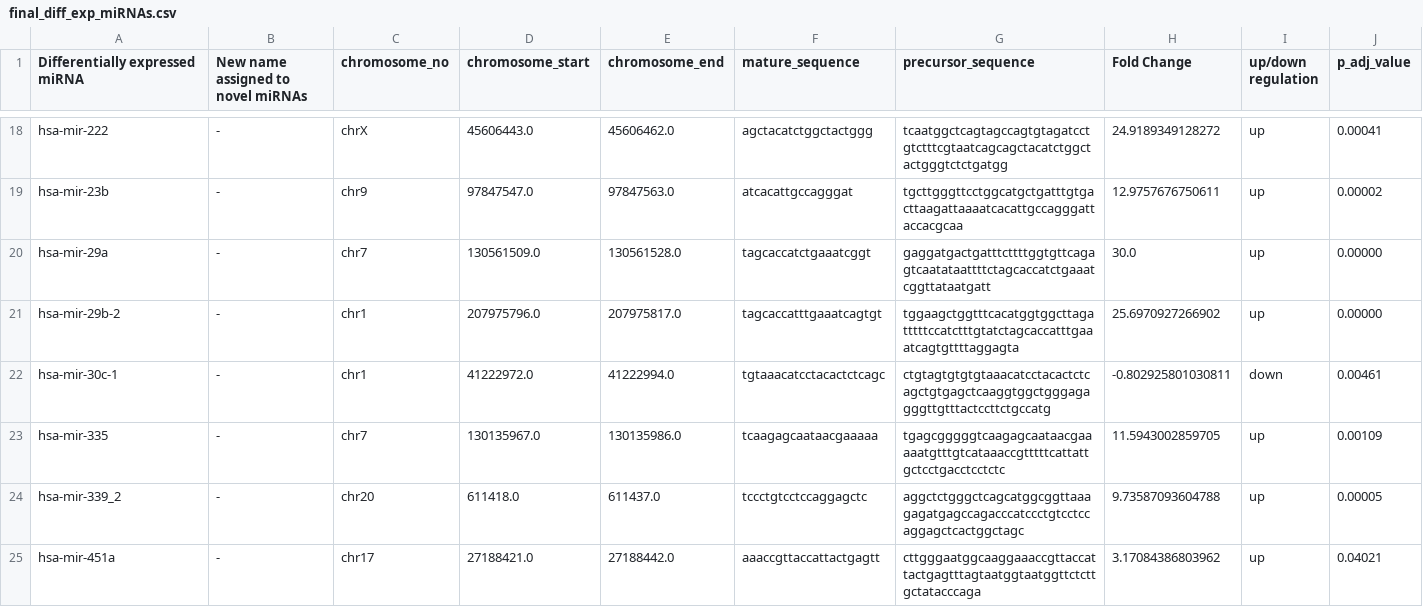
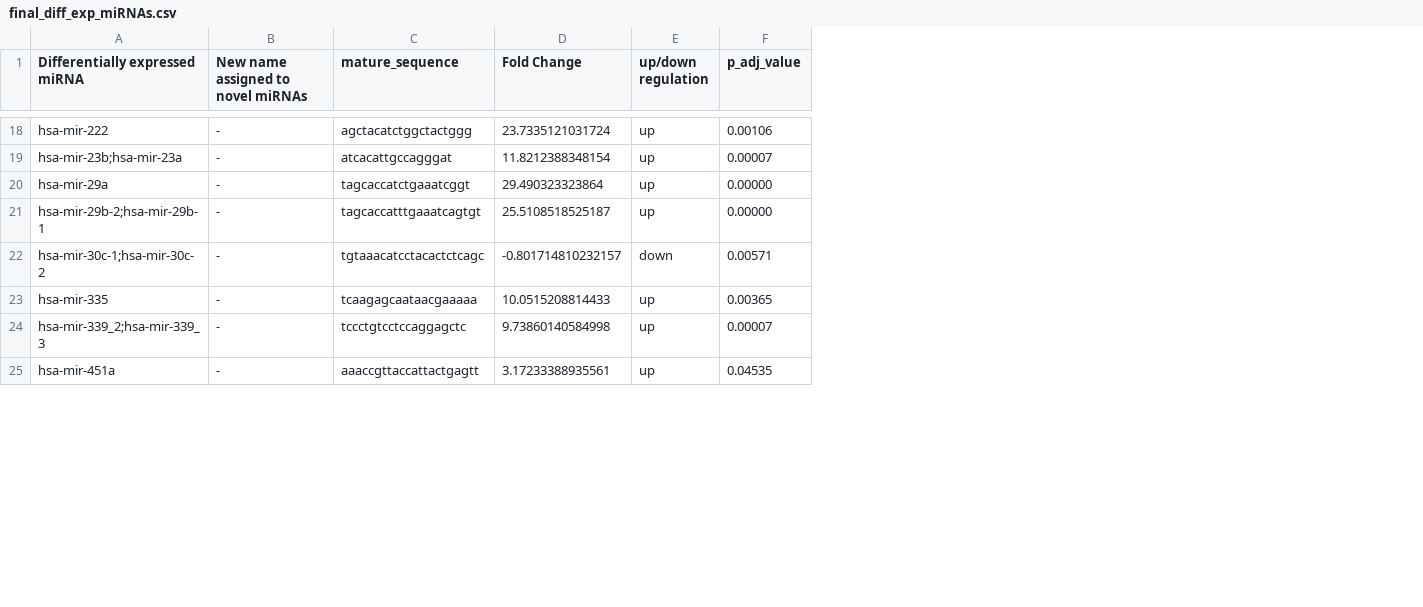
Before and after one commit to vivekruhela/miRPipe, a CSV file: CLL_results/final_diff_exp_miRNAs.csv, drawn as a sheet; only a part is shown, gaps mark what is left out; removed rows and columns are numbered as before the commit, all else as after; the diff covers the shown part only; the diff names each change by its address in the sheet, - before the commit and + after, or states it on an @@ line.

```diff
--- a/CLL_results/final_diff_exp_miRNAs.csv
+++ b/CLL_results/final_diff_exp_miRNAs.csv
-column C (chromosome_no), rows 18-25: chrX | chr9 | chr7 | chr1 | chr1 | chr7 | chr20 | chr17
-column D (chromosome_start), rows 18-25: 45606443.0 | 97847547.0 | 130561509.0 | 207975796.0 | 41222972.0 | 130135967.0 | 611418.0 | 27188421.0
-column E (chromosome_end), rows 18-25: 45606462.0 | 97847563.0 | 130561528.0 | 207975817.0 | 41222994.0 | 130135986.0 | 611437.0 | 27188442.0
-column G (precursor_sequence), rows 18-25: tcaatggctcagtagccagtgtagatcctgtctttcgtaatcagcagctacatctggctactgggtctctgatgg | tgcttgggttcctggcatgctgatttgtgacttaagattaaaatcacattgccagggattaccacgcaa | gaggatgactgatttcttttggtgttcagagtcaatataattttctagcaccatctgaaatcggttataatgatt | tggaagctggtttcacatggtggcttagatttttccatctttgtatctagcaccatttgaaatcagtgttttaggagta | ctgtagtgtgtgtaaacatcctacactctcagctgtgagctcaaggtggctgggagagggttgtttactccttctgccatg | tgagcgggggtcaagagcaataacgaaaaatgtttgtcataaaccgtttttcattattgctcctgacctcctctc | aggctctgggctcagcatggcggttaaagagatgagccagacccatccctgtcctccaggagctcactggctagc | cttgggaatggcaaggaaaccgttaccattactgagtttagtaatggtaatggttctcttgctatacccaga
-D18 (Fold Change): 24.9189349128272
+D18 (Fold Change): 23.7335121031724
-F18 (p_adj_value): 0.00041
+F18 (p_adj_value): 0.00106
-A19 (Differentially expressed miRNA): hsa-mir-23b
+A19 (Differentially expressed miRNA): hsa-mir-23b;hsa-mir-23a
-D19 (Fold Change): 12.9757676750611
+D19 (Fold Change): 11.8212388348154
-F19 (p_adj_value): 0.00002
+F19 (p_adj_value): 0.00007
-D20 (Fold Change): 30.0
+D20 (Fold Change): 29.490323323864
-A21 (Differentially expressed miRNA): hsa-mir-29b-2
+A21 (Differentially expressed miRNA): hsa-mir-29b-2;hsa-mir-29b-1
-D21 (Fold Change): 25.6970927266902
+D21 (Fold Change): 25.5108518525187
-A22 (Differentially expressed miRNA): hsa-mir-30c-1
+A22 (Differentially expressed miRNA): hsa-mir-30c-1;hsa-mir-30c-2
-D22 (Fold Change): -0.802925801030811
+D22 (Fold Change): -0.801714810232157
-F22 (p_adj_value): 0.00461
+F22 (p_adj_value): 0.00571
-D23 (Fold Change): 11.5943002859705
+D23 (Fold Change): 10.0515208814433
-F23 (p_adj_value): 0.00109
+F23 (p_adj_value): 0.00365
-A24 (Differentially expressed miRNA): hsa-mir-339_2
+A24 (Differentially expressed miRNA): hsa-mir-339_2;hsa-mir-339_3
-D24 (Fold Change): 9.73587093604788
+D24 (Fold Change): 9.73860140584998
-F24 (p_adj_value): 0.00005
+F24 (p_adj_value): 0.00007
-D25 (Fold Change): 3.17084386803962
+D25 (Fold Change): 3.17233388935561
-F25 (p_adj_value): 0.04021
+F25 (p_adj_value): 0.04535
```
Also changed, not shown: 62 edited cells elsewhere in this file, CLL_results/diff_exp_miRNAs_expression_counts.csv, CLL_results/miRNA_expression_counts.csv, 1 other file.
